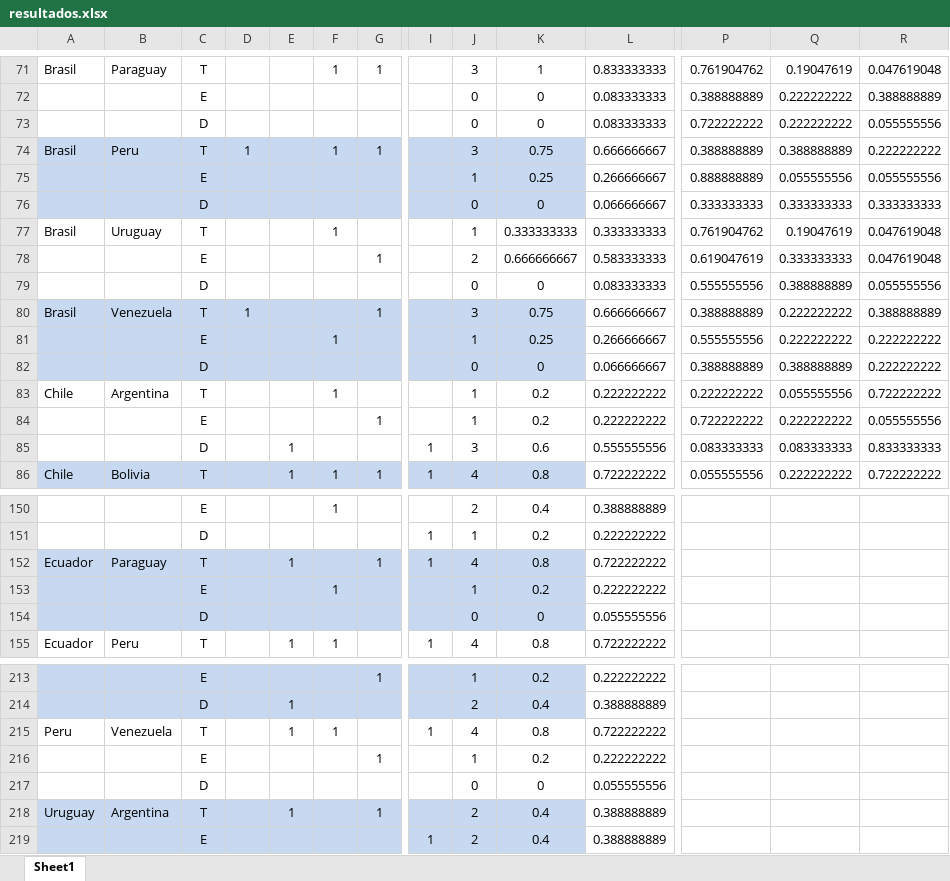
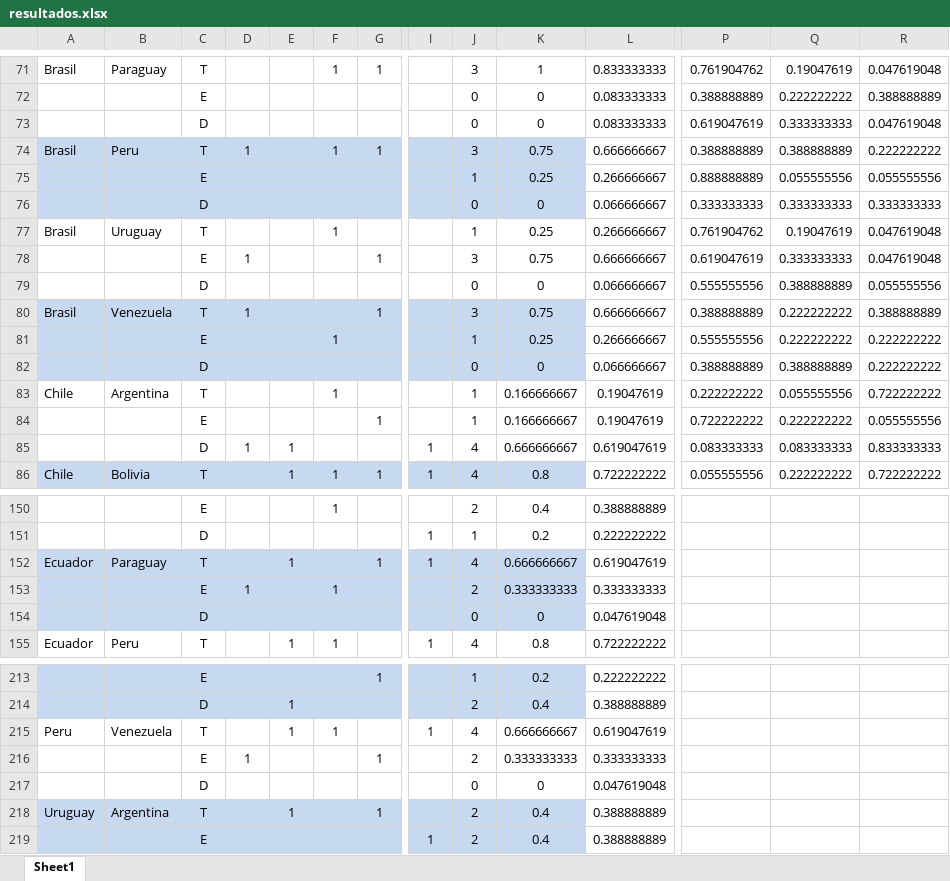
Before and after one commit to reyzaguirre/NoConverge, an Excel workbook: MatRumNam3614/resultados.xlsx, sheet Sheet1, drawn as a sheet; only a part is shown, gaps mark what is left out; values as stored, in another font and other column widths than the file's, no borders; removed rows and columns are numbered as before the commit, all else as after; rows hold the shown columns only; the diff covers the shown part only; the diff names each change by its address in the sheet, - before the commit and + after, or states it on an @@ line.

```diff
--- a/MatRumNam3614/resultados.xlsx (sheet Sheet1)
+++ b/MatRumNam3614/resultados.xlsx (sheet Sheet1)
-P73: 0.722222222
+P73: 0.619047619
-Q73: 0.222222222
+Q73: 0.333333333
-R73: 0.055555556
+R73: 0.047619048
-K77: 0.333333333
+K77: 0.25
-L77: 0.333333333
+L77: 0.266666667
-D78: (empty)
+D78: 1
-J78: 2
+J78: 3
-K78: 0.666666667
+K78: 0.75
-L78: 0.583333333
+L78: 0.666666667
-L79: 0.083333333
+L79: 0.066666667
-K83:K84: 0.2
+K83:K84: 0.166666667
-L83:L84: 0.222222222
+L83:L84: 0.19047619
-D85: (empty)
+D85: 1
-J85: 3
+J85: 4
-K85: 0.6
+K85: 0.666666667
-L85: 0.555555556
+L85: 0.619047619
-K152: 0.8
+K152: 0.666666667
-L152: 0.722222222
+L152: 0.619047619
-row 153:  |  | E |  |  | 1 |  |  | 1 | 0.2 | 0.222222222
-row 154:  |  | D |  |  |  |  |  | 0 | 0 | 0.055555556
+row 153:  |  | E | 1 |  | 1 |  |  | 2 | 0.333333333 | 0.333333333
+row 154:  |  | D |  |  |  |  |  | 0 | 0 | 0.047619048
-K215: 0.8
+K215: 0.666666667
-L215: 0.722222222
+L215: 0.619047619
-row 216:  |  | E |  |  |  | 1 |  | 1 | 0.2 | 0.222222222
-row 217:  |  | D |  |  |  |  |  | 0 | 0 | 0.055555556
+row 216:  |  | E | 1 |  |  | 1 |  | 2 | 0.333333333 | 0.333333333
+row 217:  |  | D |  |  |  |  |  | 0 | 0 | 0.047619048
```
Also changed, not shown: 20 edited cells elsewhere in this sheet, 1 other file.
